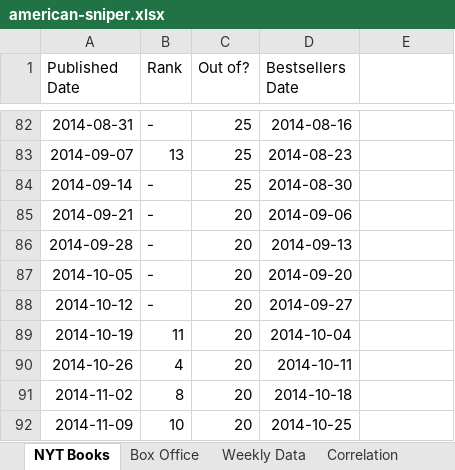
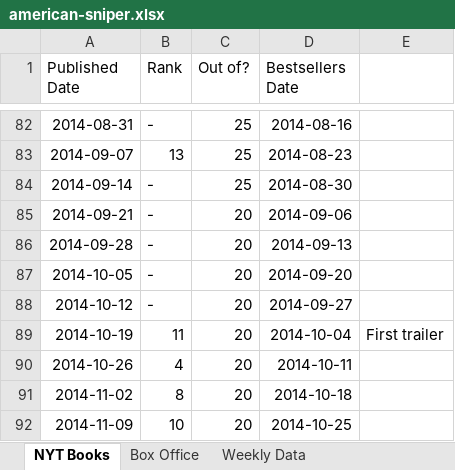
Before and after one commit to lindsaymarie403/movies-and-their-books, an Excel workbook: 1-american-sniper/american-sniper.xlsx, sheet NYT Books, drawn as a sheet; only a part is shown, gaps mark what is left out; values as stored, in another font and other column widths than the file's, no borders; the diff names each change by its address in the sheet, - before the commit and + after, or states it on an @@ line.

```diff
--- a/1-american-sniper/american-sniper.xlsx (sheet NYT Books)
+++ b/1-american-sniper/american-sniper.xlsx (sheet NYT Books)
-E89: (empty)
+E89: First trailer
```
Also changed, not shown: other sheet tabs, 2-the-martian/the-martian.xlsx, 4-childrens-series/how-to-train-your-dragon.xlsx, 5 other files.
